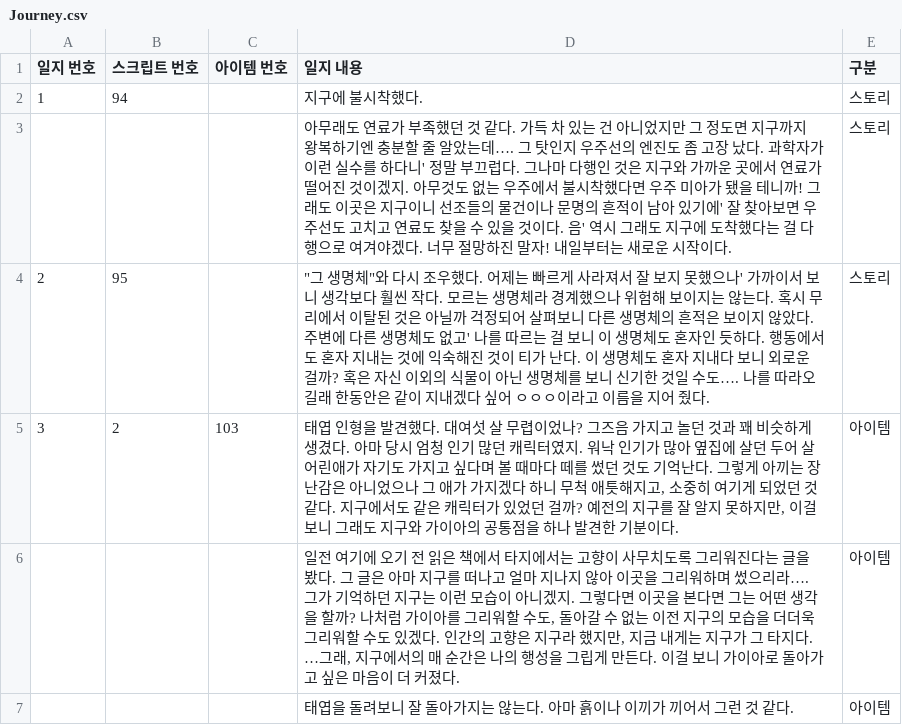
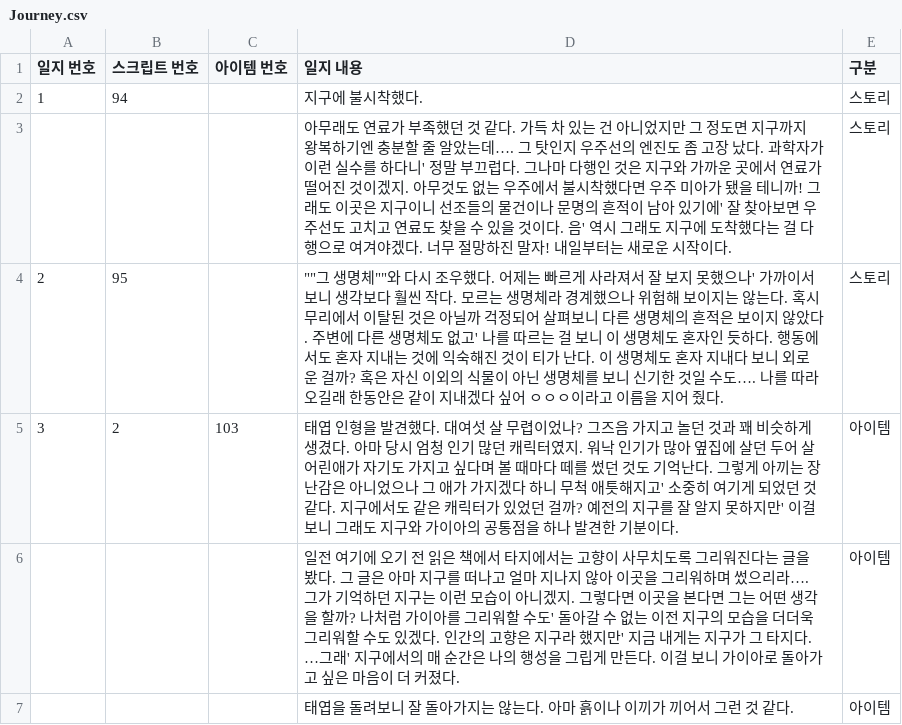
Before and after one commit to withtaylors/Hearus_MyCode2, a CSV file: Assets/Resources/Journey.csv, drawn as a sheet.

```diff
--- a/Assets/Resources/Journey.csv
+++ b/Assets/Resources/Journey.csv
@@ -3,5 +3,5 @@
 ,,,아무래도 연료가 부족했던 것 같다. 가득 차 있는 건 아니었지만 그 정도면 지구까지 왕복하기엔 충분할 줄 알았는데…. 그 탓인지 우주선의 엔진도 좀 고장 났다. 과학자가 이런 실수를 하다니' 정말 부끄럽다. 그나마 다행인 것은 지구와 가까운 곳에서 연료가 떨어진 것이겠지. 아무것도 없는 우주에서 불시착했다면 우주 미아가 됐을 테니까! 그래도 이곳은 지구이니 선조들의 물건이나 문명의 흔적이 남아 있기에' 잘 찾아보면 우주선도 고치고 연료도 찾을 수 있을 것이다. 음' 역시 그래도 지구에 도착했다는 걸 다행으로 여겨야겠다. 너무 절망하진 말자! 내일부터는 새로운 시작이다.,스토리
-2,95,,"""그 생명체""와 다시 조우했다. 어제는 빠르게 사라져서 잘 보지 못했으나' 가까이서 보니 생각보다 훨씬 작다. 모르는 생명체라 경계했으나 위험해 보이지는 않는다. 혹시 무리에서 이탈된 것은 아닐까 걱정되어 살펴보니 다른 생명체의 흔적은 보이지 않았다. 주변에 다른 생명체도 없고' 나를 따르는 걸 보니 이 생명체도 혼자인 듯하다. 행동에서도 혼자 지내는 것에 익숙해진 것이 티가 난다. 이 생명체도 혼자 지내다 보니 외로운 걸까? 혹은 자신 이외의 식물이 아닌 생명체를 보니 신기한 것일 수도…. 나를 따라오길래 한동안은 같이 지내겠다 싶어 ㅇㅇㅇ이라고 이름을 지어 줬다.",스토리
-3,2,103,"태엽 인형을 발견했다. 대여섯 살 무렵이었나? 그즈음 가지고 놀던 것과 꽤 비슷하게 생겼다. 아마 당시 엄청 인기 많던 캐릭터였지. 워낙 인기가 많아 옆집에 살던 두어 살 어린애가 자기도 가지고 싶다며 볼 때마다 떼를 썼던 것도 기억난다. 그렇게 아끼는 장난감은 아니었으나 그 애가 가지겠다 하니 무척 애틋해지고, 소중히 여기게 되었던 것 같다. 지구에서도 같은 캐릭터가 있었던 걸까? 예전의 지구를 잘 알지 못하지만, 이걸 보니 그래도 지구와 가이아의 공통점을 하나 발견한 기분이다.",아이템
-,,,"일전 여기에 오기 전 읽은 책에서 타지에서는 고향이 사무치도록 그리워진다는 글을 봤다. 그 글은 아마 지구를 떠나고 얼마 지나지 않아 이곳을 그리워하며 썼으리라…. 그가 기억하던 지구는 이런 모습이 아니겠지. 그렇다면 이곳을 본다면 그는 어떤 생각을 할까? 나처럼 가이아를 그리워할 수도, 돌아갈 수 없는 이전 지구의 모습을 더더욱 그리워할 수도 있겠다. 인간의 고향은 지구라 했지만, 지금 내게는 지구가 그 타지다. …그래, 지구에서의 매 순간은 나의 행성을 그립게 만든다. 이걸 보니 가이아로 돌아가고 싶은 마음이 더 커졌다.",아이템
+2,95,,"""""그 생명체""""와 다시 조우했다. 어제는 빠르게 사라져서 잘 보지 못했으나' 가까이서 보니 생각보다 훨씬 작다. 모르는 생명체라 경계했으나 위험해 보이지는 않는다. 혹시 무리에서 이탈된 것은 아닐까 걱정되어 살펴보니 다른 생명체의 흔적은 보이지 않았다. 주변에 다른 생명체도 없고' 나를 따르는 걸 보니 이 생명체도 혼자인 듯하다. 행동에서도 혼자 지내는 것에 익숙해진 것이 티가 난다. 이 생명체도 혼자 지내다 보니 외로운 걸까? 혹은 자신 이외의 식물이 아닌 생명체를 보니 신기한 것일 수도…. 나를 따라오길래 한동안은 같이 지내겠다 싶어 ㅇㅇㅇ이라고 이름을 지어 줬다.",스토리
+3,2,103,태엽 인형을 발견했다. 대여섯 살 무렵이었나? 그즈음 가지고 놀던 것과 꽤 비슷하게 생겼다. 아마 당시 엄청 인기 많던 캐릭터였지. 워낙 인기가 많아 옆집에 살던 두어 살 어린애가 자기도 가지고 싶다며 볼 때마다 떼를 썼던 것도 기억난다. 그렇게 아끼는 장난감은 아니었으나 그 애가 가지겠다 하니 무척 애틋해지고' 소중히 여기게 되었던 것 같다. 지구에서도 같은 캐릭터가 있었던 걸까? 예전의 지구를 잘 알지 못하지만' 이걸 보니 그래도 지구와 가이아의 공통점을 하나 발견한 기분이다.,아이템
+,,,일전 여기에 오기 전 읽은 책에서 타지에서는 고향이 사무치도록 그리워진다는 글을 봤다. 그 글은 아마 지구를 떠나고 얼마 지나지 않아 이곳을 그리워하며 썼으리라…. 그가 기억하던 지구는 이런 모습이 아니겠지. 그렇다면 이곳을 본다면 그는 어떤 생각을 할까? 나처럼 가이아를 그리워할 수도' 돌아갈 수 없는 이전 지구의 모습을 더더욱 그리워할 수도 있겠다. 인간의 고향은 지구라 했지만' 지금 내게는 지구가 그 타지다. …그래' 지구에서의 매 순간은 나의 행성을 그립게 만든다. 이걸 보니 가이아로 돌아가고 싶은 마음이 더 커졌다.,아이템
 ,,,태엽을 돌려보니 잘 돌아가지는 않는다. 아마 흙이나 이끼가 끼어서 그런 것 같다.,아이템
```
Also changed, not shown: 1 other file.
